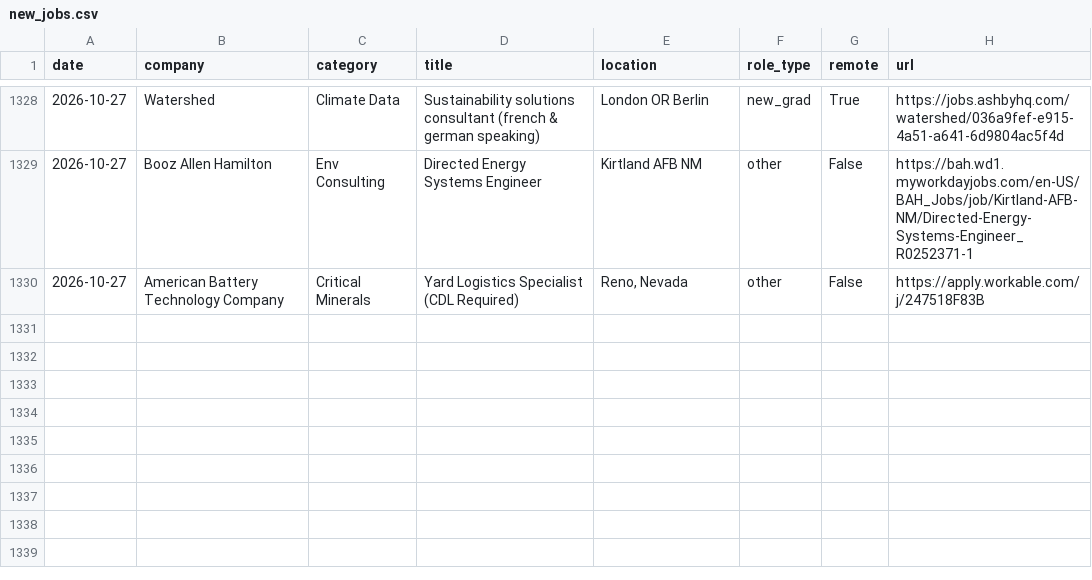
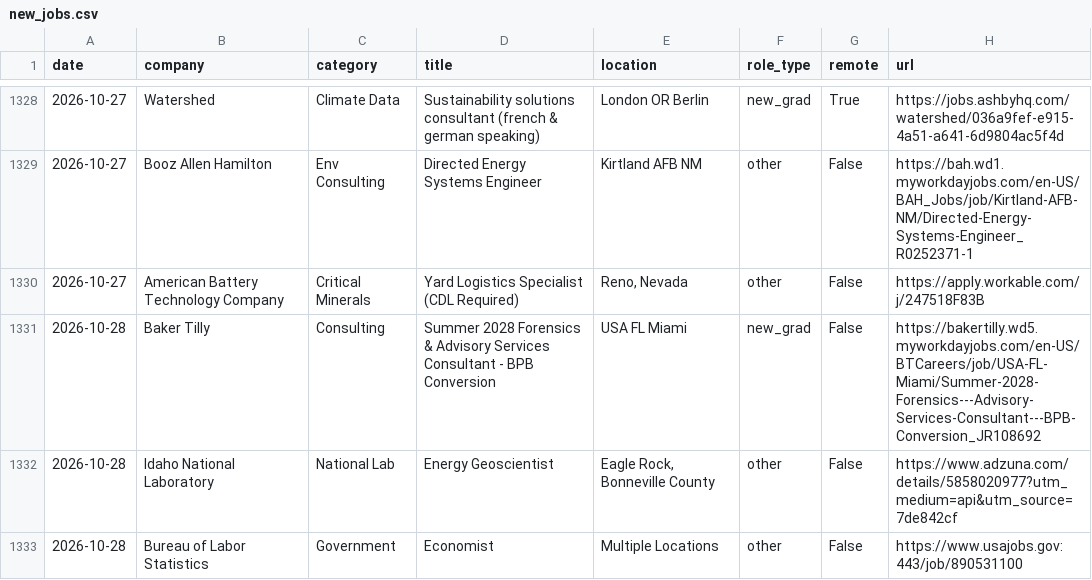
Before and after one commit to calvincj/job-tracker, a CSV file: data/new_jobs.csv, drawn as a sheet; only a part is shown, gaps mark what is left out; the diff names each change by its address in the sheet, - before the commit and + after, or states it on an @@ line.

```diff
--- a/data/new_jobs.csv
+++ b/data/new_jobs.csv
+row 1331: 2026-10-28 | Baker Tilly | Consulting | Summer 2028 Forensics & Advisory Services Consultant - BPB Conversion | USA FL Miami | new_grad | False | https://bakertilly.wd5.myworkdayjobs.com/en-US/BTCareers/job/USA-FL-Miami/Summer-2028-Forensics---Advisory-Services-Consultant---BPB-Conversion_JR108692
+row 1332: 2026-10-28 | Idaho National Laboratory | National Lab | Energy Geoscientist | Eagle Rock, Bonneville County | other | False | https://www.adzuna.com/details/5858020977?utm_medium=api&utm_source=7de842cf
+row 1333: 2026-10-28 | Bureau of Labor Statistics | Government | Economist | Multiple Locations | other | False | https://www.usajobs.gov:443/job/890531100
```
Also changed, not shown: 3 other files.
